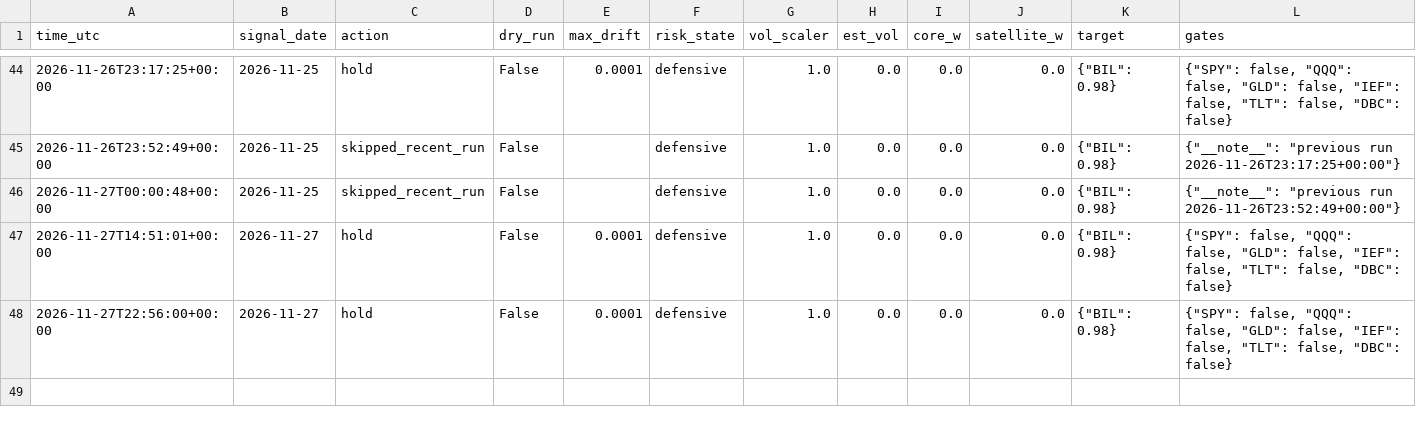
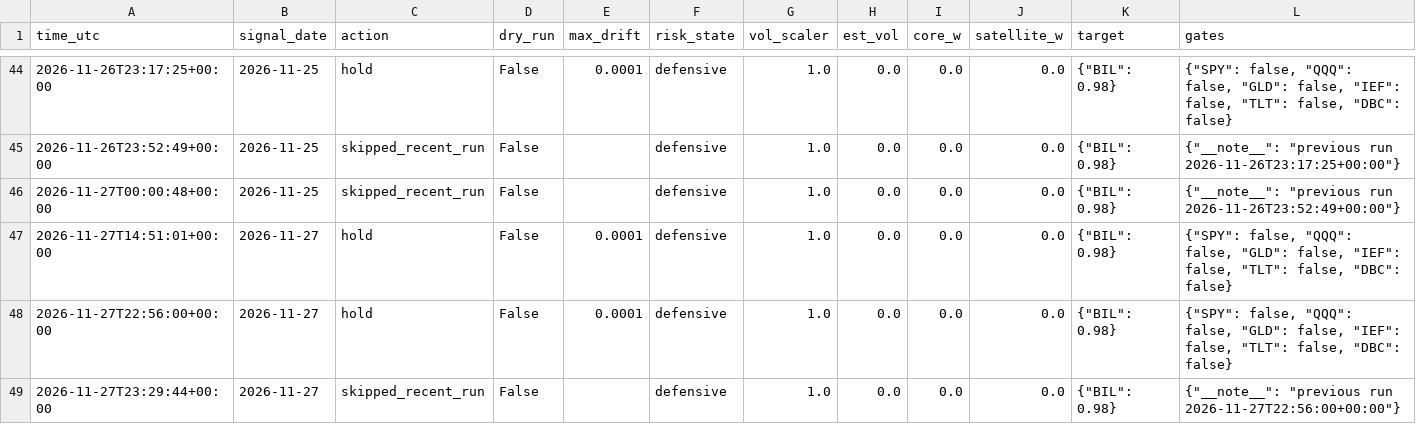
Before and after one commit to satyam-kumar-singh-sys/finrl-gfc-sxtym, a CSV file: logs/decisions.csv, drawn as a sheet; only a part is shown, gaps mark what is left out.

```diff
--- a/logs/decisions.csv
+++ b/logs/decisions.csv
@@ -48 +48,2 @@ time_utc,signal_date,action,dry_run,max_drift,risk_state,vol_scaler,est_vol,core
 2026-11-27T22:56:00+00:00,2026-11-27,hold,False,0.0001,defensive,1.0,0.0,0.0,0.0,"{""BIL"": 0.98}","{""SPY"": false, ""QQQ"": false, ""GLD"": false, ""IEF"": false, ""TLT"": false, ""DBC"": false}"
+2026-11-27T23:29:44+00:00,2026-11-27,skipped_recent_run,False,,defensive,1.0,0.0,0.0,0.0,"{""BIL"": 0.98}","{""__note__"": ""previous run 2026-11-27T22:56:00+00:00""}"
```
Also changed, not shown: logs/provenance.csv.
